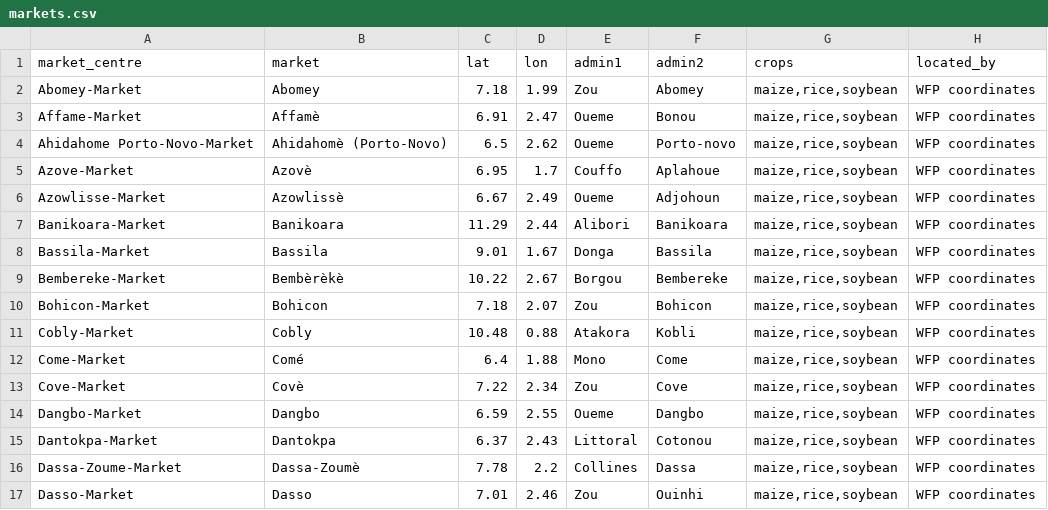
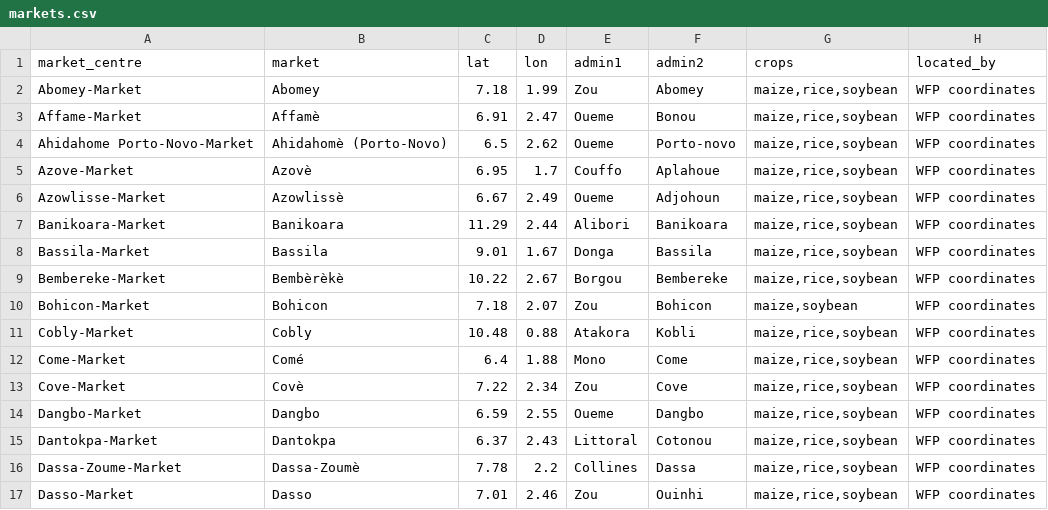
Before and after one commit to amonyepraise-hub/agricredit-agent, a CSV file: data/real/processed/markets.csv, drawn as a sheet; only a part is shown.

Commit message:
Real-data evaluation and updated price extracts

```diff
--- a/data/real/processed/markets.csv
+++ b/data/real/processed/markets.csv
@@ -9,3 +9,3 @@ Bassila-Market,Bassila,9.01,1.67,Donga,Bassila,"maize,rice,soybean",WFP coordina
 Bembereke-Market,Bembèrèkè,10.22,2.67,Borgou,Bembereke,"maize,rice,soybean",WFP coordinates
-Bohicon-Market,Bohicon,7.18,2.07,Zou,Bohicon,"maize,rice,soybean",WFP coordinates
+Bohicon-Market,Bohicon,7.18,2.07,Zou,Bohicon,"maize,soybean",WFP coordinates
 Cobly-Market,Cobly,10.48,0.88,Atakora,Kobli,"maize,rice,soybean",WFP coordinates
```
Also changed, not shown: 5 other files.
